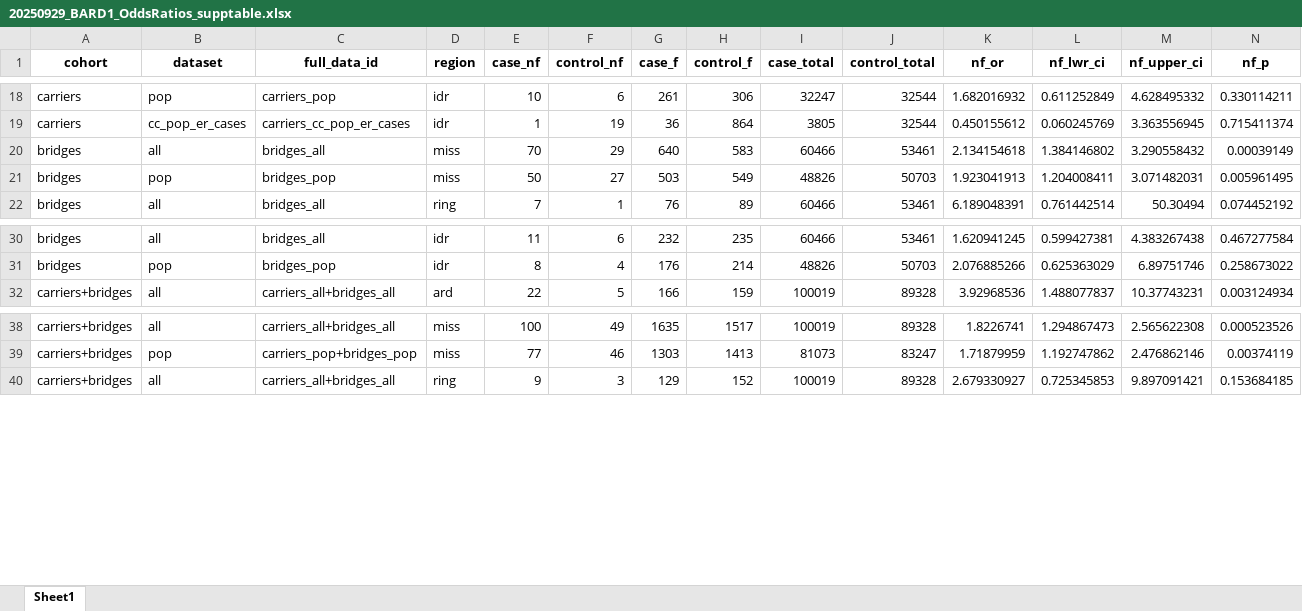
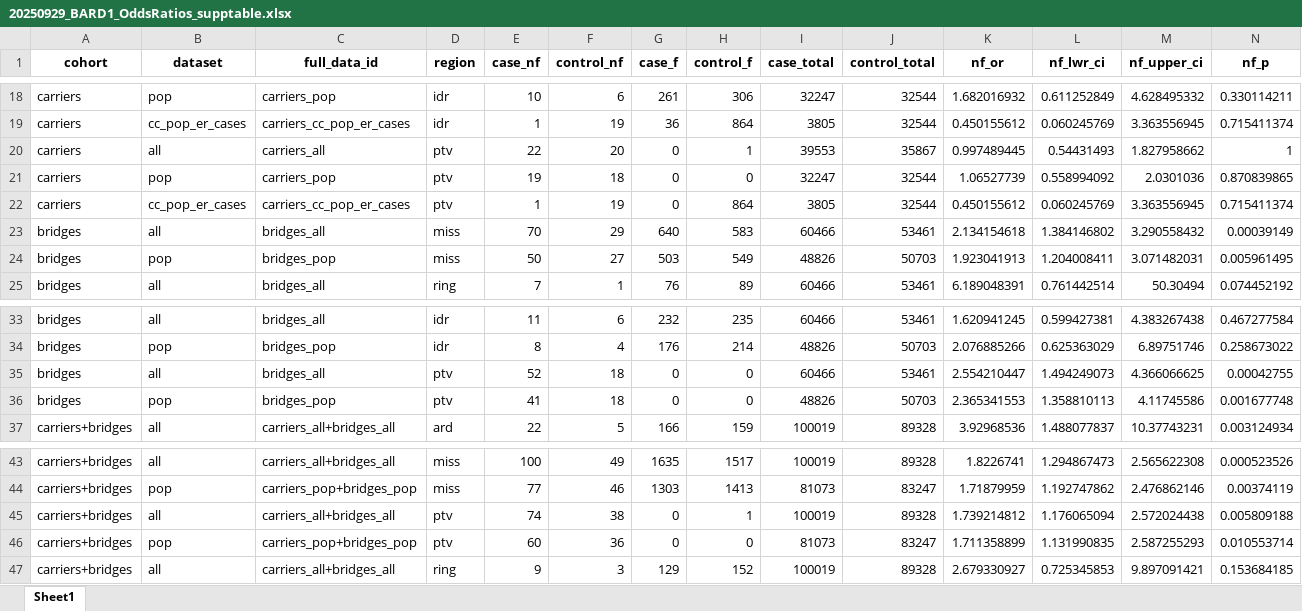
Before and after one commit to ivanw314/BARD1_SGE_analysis, an Excel workbook: Data/20250929_BARD1_OddsRatios_supptable.xlsx, sheet Sheet1, drawn as a sheet; only a part is shown, gaps mark what is left out; values as stored, in another font and other column widths than the file's, no borders; rows hold the shown columns only; the diff names each change by its address in the sheet, - before the commit and + after, or states it on an @@ line.

```diff
--- a/Data/20250929_BARD1_OddsRatios_supptable.xlsx (sheet Sheet1)
+++ b/Data/20250929_BARD1_OddsRatios_supptable.xlsx (sheet Sheet1)
+row 20: carriers | all | carriers_all | ptv | 22 | 20 | 0 | 1 | 39553 | 35867 | 0.997489445 | 0.54431493 | 1.827958662 | 1
+row 21: carriers | pop | carriers_pop | ptv | 19 | 18 | 0 | 0 | 32247 | 32544 | 1.06527739 | 0.558994092 | 2.0301036 | 0.870839865
+row 22: carriers | cc_pop_er_cases | carriers_cc_pop_er_cases | ptv | 1 | 19 | 0 | 864 | 3805 | 32544 | 0.450155612 | 0.060245769 | 3.363556945 | 0.715411374
+row 35: bridges | all | bridges_all | ptv | 52 | 18 | 0 | 0 | 60466 | 53461 | 2.554210447 | 1.494249073 | 4.366066625 | 0.00042755
+row 36: bridges | pop | bridges_pop | ptv | 41 | 18 | 0 | 0 | 48826 | 50703 | 2.365341553 | 1.358810113 | 4.11745586 | 0.001677748
+row 45: carriers+bridges | all | carriers_all+bridges_all | ptv | 74 | 38 | 0 | 1 | 100019 | 89328 | 1.739214812 | 1.176065094 | 2.572024438 | 0.005809188
+row 46: carriers+bridges | pop | carriers_pop+bridges_pop | ptv | 60 | 36 | 0 | 0 | 81073 | 83247 | 1.711358899 | 1.131990835 | 2.587255293 | 0.010553714
```
Also changed, not shown: 1 other file.
